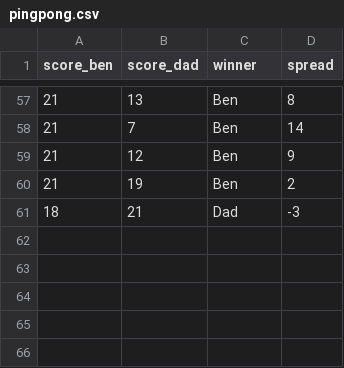
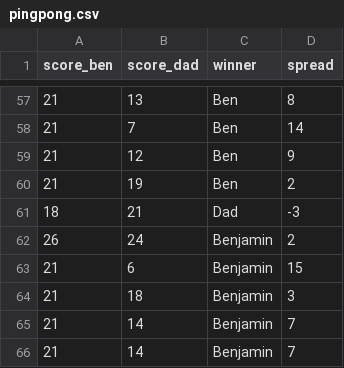
Before and after one commit to kdorian22/PingPong, a CSV file: src/pingpong.csv, drawn as a sheet; only a part is shown, gaps mark what is left out.

Commit message:
Update pingpong.csv

```diff
--- a/src/pingpong.csv
+++ b/src/pingpong.csv
@@ -61 +61,6 @@
 18,21,Dad,-3
+26,24,Benjamin,2																						
+21,6,Benjamin,15																						
+21,18,Benjamin,3																						
+21,14,Benjamin,7																						
+21,14,Benjamin,7																						
```
